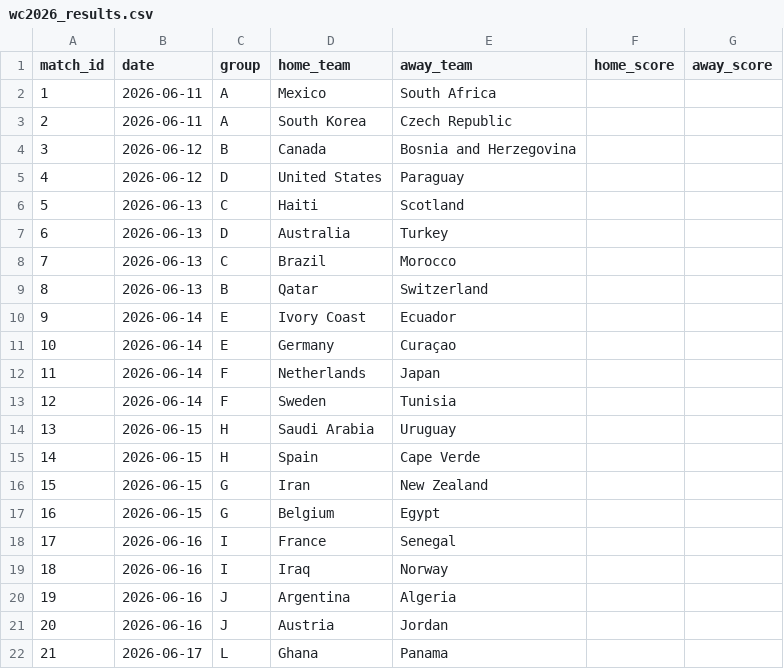
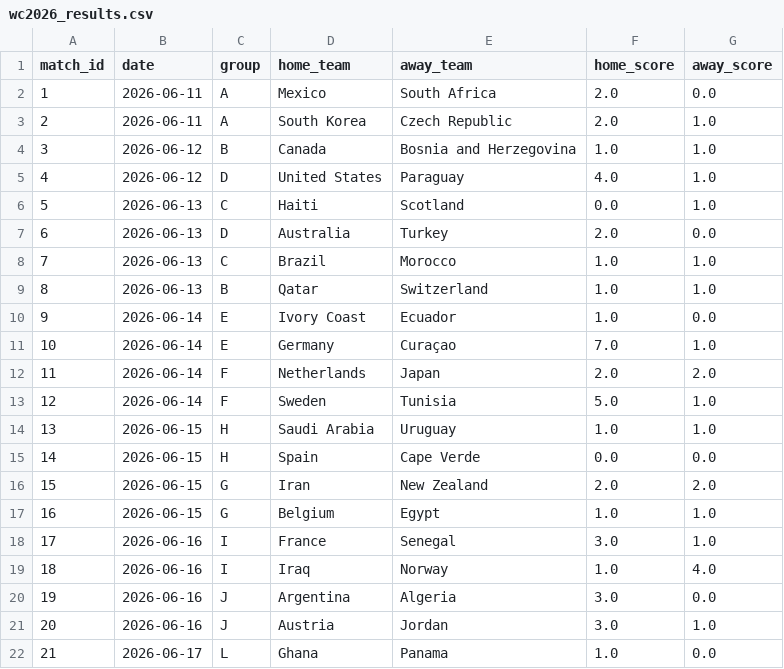
Before and after one commit to abhimanyududeja/worldcup26-predictions, a CSV file: data/raw/wc2026_results.csv, drawn as a sheet; only a part is shown; the diff covers the shown part only.

Commit message:
Score locked predictions against final 2026 results
Fill all 72 group-stage scores in data/raw/wc2026_results.csv from the
martj42/international_results dataset, so 09_score_predictions.py can be
run against the completed tournament.

Outcome for the locked 2026-06-11 dual bracket:
- ML model champion pick: Spain. Spain beat Argentina 1-0 in the final.
- Fan bracket champion pick: France, eliminated 0-2 by Spain in the semi-final,
  the same-side bracket collision the model flagged before kickoff.
- Group stage: 62.5% outcome accuracy (45/72), 18.1% exact scores (13/72).
- Live log loss 0.893 vs ~1.04 baseline, within 0.003 of the 0.890 held-out
  test loss, so calibration held out of sample.
- R32 field: model 26/32, fan bracket 27/32.

```diff
--- a/data/raw/wc2026_results.csv
+++ b/data/raw/wc2026_results.csv
@@ -1,22 +1,22 @@
 match_id,date,group,home_team,away_team,home_score,away_score
-1,2026-06-11,A,Mexico,South Africa,,
-2,2026-06-11,A,South Korea,Czech Republic,,
-3,2026-06-12,B,Canada,Bosnia and Herzegovina,,
-4,2026-06-12,D,United States,Paraguay,,
-5,2026-06-13,C,Haiti,Scotland,,
-6,2026-06-13,D,Australia,Turkey,,
-7,2026-06-13,C,Brazil,Morocco,,
-8,2026-06-13,B,Qatar,Switzerland,,
-9,2026-06-14,E,Ivory Coast,Ecuador,,
-10,2026-06-14,E,Germany,Curaçao,,
-11,2026-06-14,F,Netherlands,Japan,,
-12,2026-06-14,F,Sweden,Tunisia,,
-13,2026-06-15,H,Saudi Arabia,Uruguay,,
-14,2026-06-15,H,Spain,Cape Verde,,
-15,2026-06-15,G,Iran,New Zealand,,
-16,2026-06-15,G,Belgium,Egypt,,
-17,2026-06-16,I,France,Senegal,,
-18,2026-06-16,I,Iraq,Norway,,
-19,2026-06-16,J,Argentina,Algeria,,
-20,2026-06-16,J,Austria,Jordan,,
-21,2026-06-17,L,Ghana,Panama,,
+1,2026-06-11,A,Mexico,South Africa,2.0,0.0
+2,2026-06-11,A,South Korea,Czech Republic,2.0,1.0
+3,2026-06-12,B,Canada,Bosnia and Herzegovina,1.0,1.0
+4,2026-06-12,D,United States,Paraguay,4.0,1.0
+5,2026-06-13,C,Haiti,Scotland,0.0,1.0
+6,2026-06-13,D,Australia,Turkey,2.0,0.0
+7,2026-06-13,C,Brazil,Morocco,1.0,1.0
+8,2026-06-13,B,Qatar,Switzerland,1.0,1.0
+9,2026-06-14,E,Ivory Coast,Ecuador,1.0,0.0
+10,2026-06-14,E,Germany,Curaçao,7.0,1.0
+11,2026-06-14,F,Netherlands,Japan,2.0,2.0
+12,2026-06-14,F,Sweden,Tunisia,5.0,1.0
+13,2026-06-15,H,Saudi Arabia,Uruguay,1.0,1.0
+14,2026-06-15,H,Spain,Cape Verde,0.0,0.0
+15,2026-06-15,G,Iran,New Zealand,2.0,2.0
+16,2026-06-15,G,Belgium,Egypt,1.0,1.0
+17,2026-06-16,I,France,Senegal,3.0,1.0
+18,2026-06-16,I,Iraq,Norway,1.0,4.0
+19,2026-06-16,J,Argentina,Algeria,3.0,0.0
+20,2026-06-16,J,Austria,Jordan,3.0,1.0
+21,2026-06-17,L,Ghana,Panama,1.0,0.0
```
Also changed, not shown: 102 edited cells elsewhere in this file.
